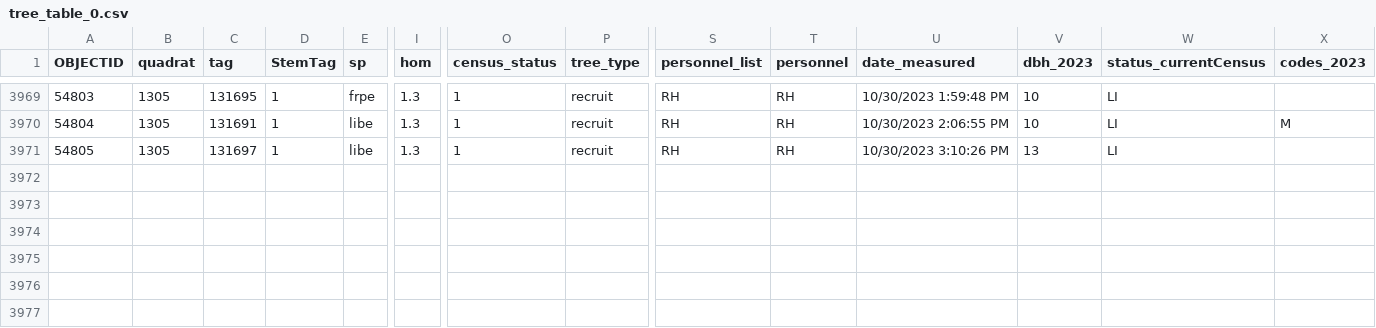
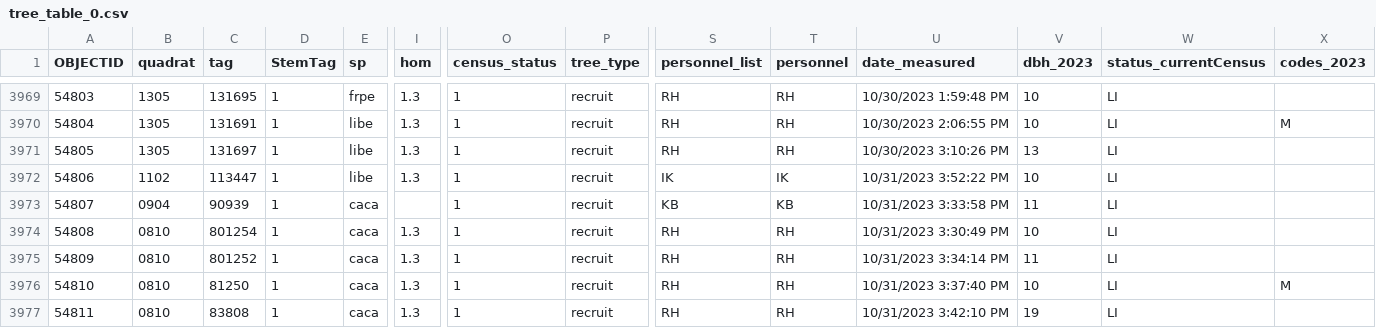
Before and after one commit to SCBI-ForestGEO/2023census, a CSV file: raw_data/recruits/tree_table_0.csv, drawn as a sheet; only a part is shown, gaps mark what is left out; rows hold the shown columns only; the diff names each change by its address in the sheet, - before the commit and + after, or states it on an @@ line.

Commit message:
update raw data Halloween part II

```diff
--- a/raw_data/recruits/tree_table_0.csv
+++ b/raw_data/recruits/tree_table_0.csv
+row 3972: 54806 | 1102 | 113447 | 1 | libe | 1.3 | 1 | recruit | IK | IK | 10/31/2023 3:52:22 PM | 10 | LI
+row 3973: 54807 | 0904 | 90939 | 1 | caca |  | 1 | recruit | KB | KB | 10/31/2023 3:33:58 PM | 11 | LI
+row 3974: 54808 | 0810 | 801254 | 1 | caca | 1.3 | 1 | recruit | RH | RH | 10/31/2023 3:30:49 PM | 10 | LI
+row 3975: 54809 | 0810 | 801252 | 1 | caca | 1.3 | 1 | recruit | RH | RH | 10/31/2023 3:34:14 PM | 11 | LI
+row 3976: 54810 | 0810 | 81250 | 1 | caca | 1.3 | 1 | recruit | RH | RH | 10/31/2023 3:37:40 PM | 10 | LI | M
+row 3977: 54811 | 0810 | 83808 | 1 | caca | 1.3 | 1 | recruit | RH | RH | 10/31/2023 3:42:10 PM | 19 | LI
```
